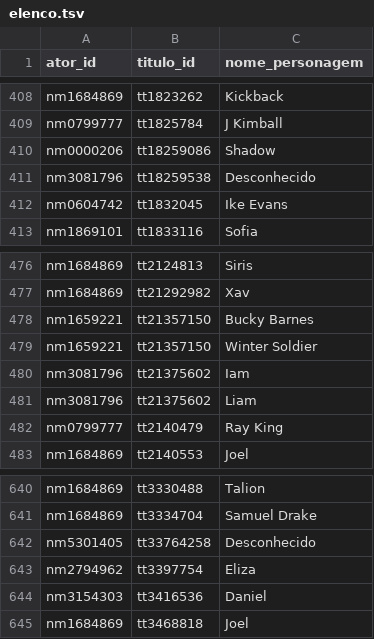
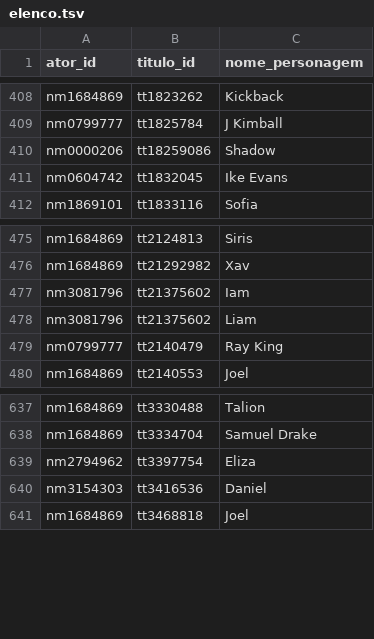
Before and after one commit to Ozen-ok/tcc-nosql-comparativo, a TSV file: data/elenco.tsv, drawn as a sheet; only a part is shown, gaps mark what is left out.

```diff
--- a/data/elenco.tsv
+++ b/data/elenco.tsv
@@ -410,3 +410,2 @@ nm0799777	tt1825784	J Kimball
 nm0000206	tt18259086	Shadow
-nm3081796	tt18259538	Desconhecido
 nm0604742	tt1832045	Ike Evans
@@ -477,4 +476,2 @@ nm1684869	tt2124813	Siris
 nm1684869	tt21292982	Xav
-nm1659221	tt21357150	Bucky Barnes
-nm1659221	tt21357150	Winter Soldier
 nm3081796	tt21375602	Iam
@@ -641,3 +638,2 @@ nm1684869	tt3330488	Talion
 nm1684869	tt3334704	Samuel Drake
-nm5301405	tt33764258	Desconhecido
 nm2794962	tt3397754	Eliza
```
Also changed, not shown: data/filmes.tsv, 15 other files.
